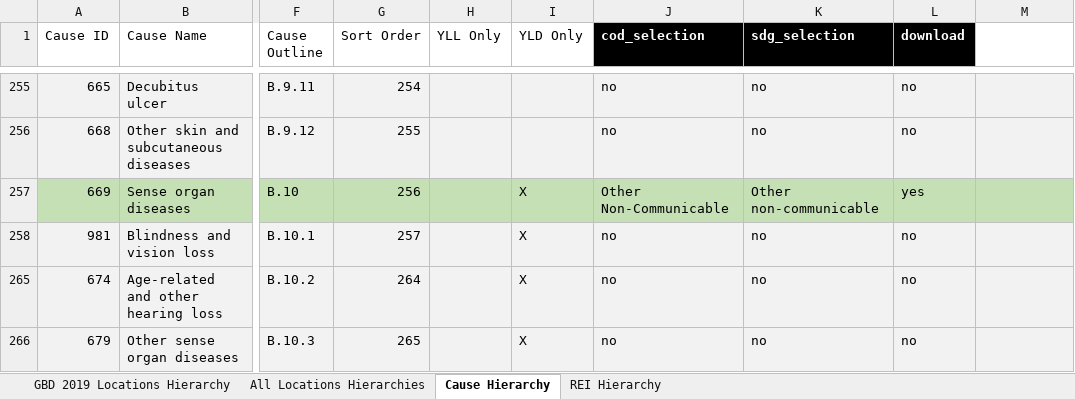
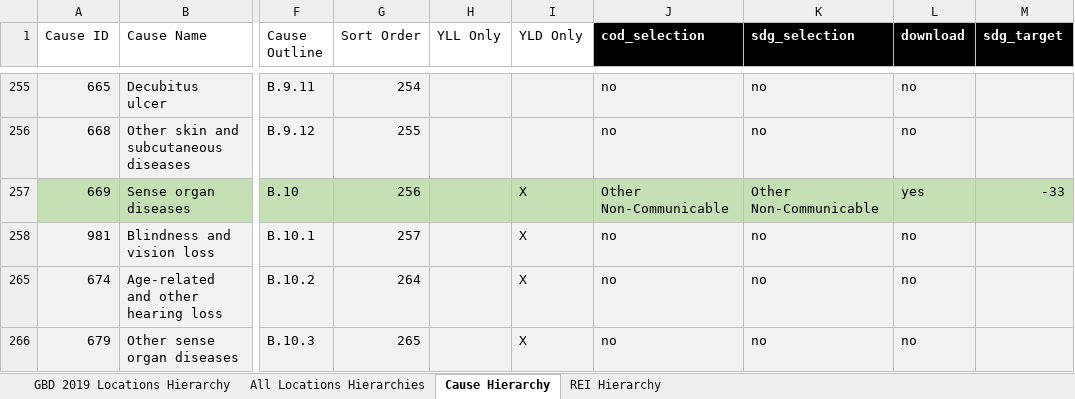
Before and after one commit to mpascariu/lemur, an Excel workbook: data-raw/GBD_2019_Data_Tools_Guide/IHME_GBD_2019_A1_HIERARCHIES_Y2020M10D15.XLSX, sheet Cause Hierarchy, drawn as a sheet; only a part is shown, gaps mark what is left out; values as stored, in another font and other column widths than the file's, no borders; the diff covers the shown part only; the diff names each change by its address in the sheet, - before the commit and + after, or states it on an @@ line.

```diff
--- a/data-raw/GBD_2019_Data_Tools_Guide/IHME_GBD_2019_A1_HIERARCHIES_Y2020M10D15.XLSX (sheet Cause Hierarchy)
+++ b/data-raw/GBD_2019_Data_Tools_Guide/IHME_GBD_2019_A1_HIERARCHIES_Y2020M10D15.XLSX (sheet Cause Hierarchy)
-M1: (empty)
+M1: sdg_target
-M1 fill: none
+M1 fill: #000000
-K257 (sdg_selection): Other non-communicable
+K257 (sdg_selection): Other Non-Communicable
-M257 (sdg_target): (empty)
+M257 (sdg_target): -33
```
Also changed, not shown: 62 edited cells and cell formats elsewhere in this sheet, 15 other files.
